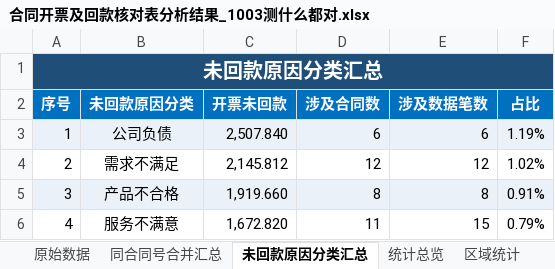
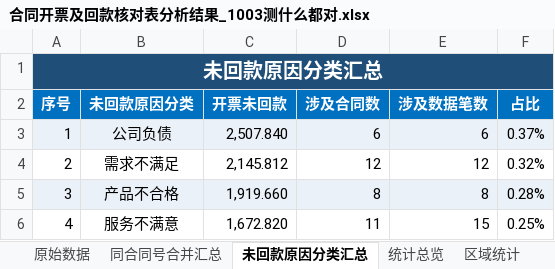
Before and after one commit to yuxia12345678/data-statistics-check, an Excel workbook: 运行成果/合同开票及回款核对表分析结果_1003测什么都对.xlsx, sheet 未回款原因分类汇总, drawn as a sheet; values as stored, in another font and other column widths than the file's, no borders; conditional formats not drawn; the diff names each change by its address in the sheet, - before the commit and + after, or states it on an @@ line.

Commit message:
feat: 未回款原因分类汇总「占比」分母改为 统计总览·总合同金额−总回款合计
- config/contract_repayment.json: 新增 task2_special_agg.ratio_denominator
  {sheet_name: 统计总览, value_column: B, minuend_field: 总合同金额（万元）, subtrahend_field: 总回款合计（万元）}
- scripts/formula_builder.py: 新增 build_divide_by_cells_diff_formula
  =IF((统计总览!$B$3-统计总览!$B$5)=0,"",C3/(统计总览!$B$3-统计总览!$B$5))（分母为 0 时输出空，避免 #DIV/0!）
- scripts/stat_engine.py: 新增 _resolve_ratio_denominator（按总览指标名解析格址 + pandas 期望值），
  任务2「占比」改用新公式，不再用「全局开票未回款」作分母
- scripts/verify.py: R3c 允许「跨表引用数据源派生的公式格」——新增 _refs_are_derived
  （被引用格必须是公式且含「原始数据」，且除 0 外无数字字面量）；R6-原因 占比期望值改用配置
  派生的分母（总合同金额−总回款合计）；_Config 新增 T2_RATIO_DENOM / OVERVIEW_SOURCE
- SKILL.md / README.md / references/{口径与公式规范,构建过程文档}.md: 文档同步口径
- 运行成果/: 重新产出交付物并复核，46/46 PASS（EXIT=0）

```diff
--- a/运行成果/合同开票及回款核对表分析结果_1003测什么都对.xlsx (sheet 未回款原因分类汇总)
+++ b/运行成果/合同开票及回款核对表分析结果_1003测什么都对.xlsx (sheet 未回款原因分类汇总)
-F3 (占比): 1.19%
+F3 (占比): 0.37%
-F4 (占比): 1.02%
+F4 (占比): 0.32%
-F5 (占比): 0.91%
+F5 (占比): 0.28%
-F6 (占比): 0.79%
+F6 (占比): 0.25%
```
Also changed, not shown: 10 other files.
